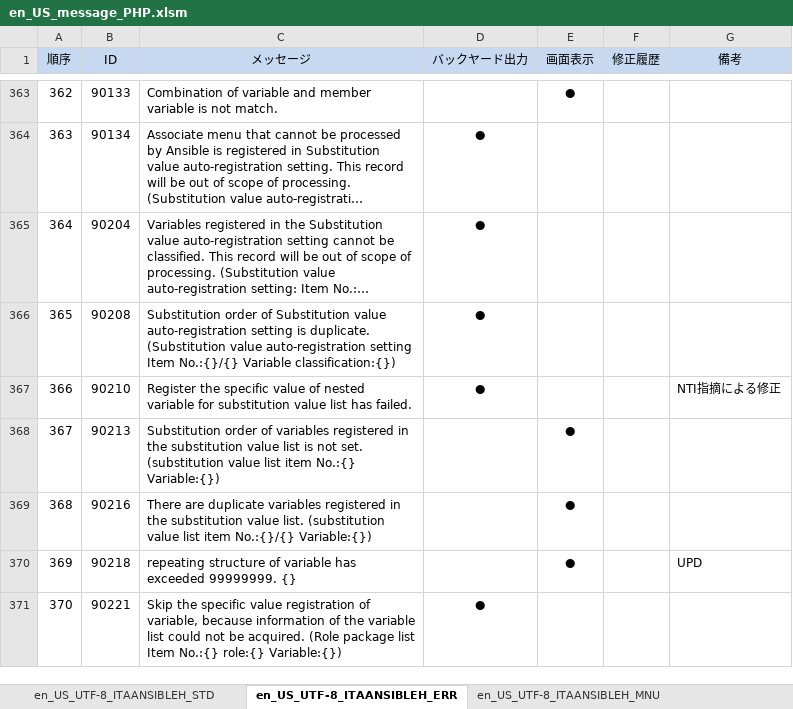
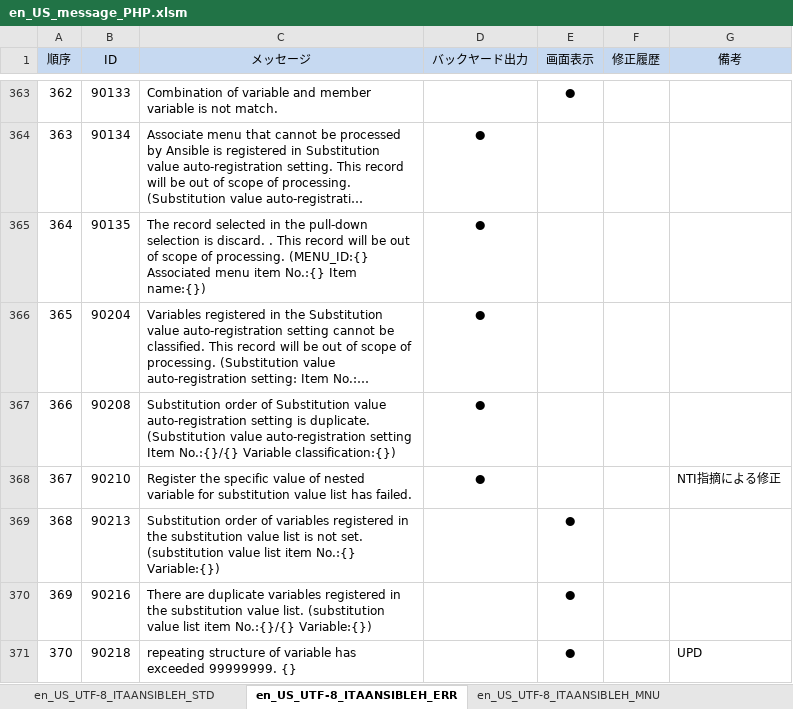
Before and after one commit to exastro-suite/it-automation, an Excel workbook: ky_message_seeds/ansible_driver/en_US_message_PHP.xlsm, sheet en_US_UTF-8_ITAANSIBLEH_ERR, drawn as a sheet; only a part is shown, gaps mark what is left out; the shorter side is filled out with more unchanged rows; long unchanged cells end in …; values as stored, in another font and other column widths than the file's, no borders; addresses are those after the commit; the diff names each change by its address in the sheet, - before the commit and + after, or states it on an @@ line.

```diff
--- a/ky_message_seeds/ansible_driver/en_US_message_PHP.xlsm (sheet en_US_UTF-8_ITAANSIBLEH_ERR)
+++ b/ky_message_seeds/ansible_driver/en_US_message_PHP.xlsm (sheet en_US_UTF-8_ITAANSIBLEH_ERR)
+row 365: 364 | 90135 | The record selected in the pull-down selection is discard. . This record will be out of scope of processing. (MENU_ID:{} Associated menu item No.:{} Item name:{}) | ●
@@ column A (順序) renumbered from row 366 down @@
```
Also changed, not shown: sheet en_US_UTF-8_ITAANSIBLEH_STD, ky_message_seeds/ansible_driver/ja_JP_message_PHP.xlsm, 15 other files.
